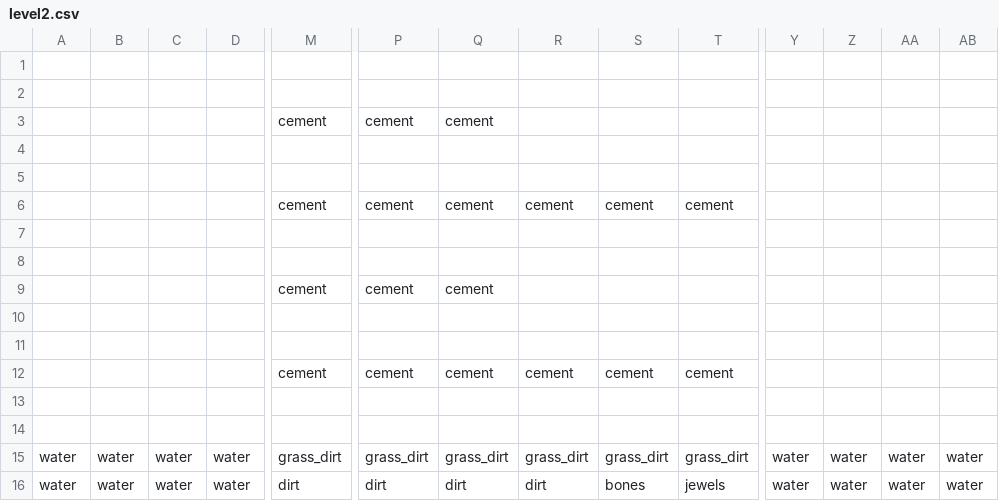
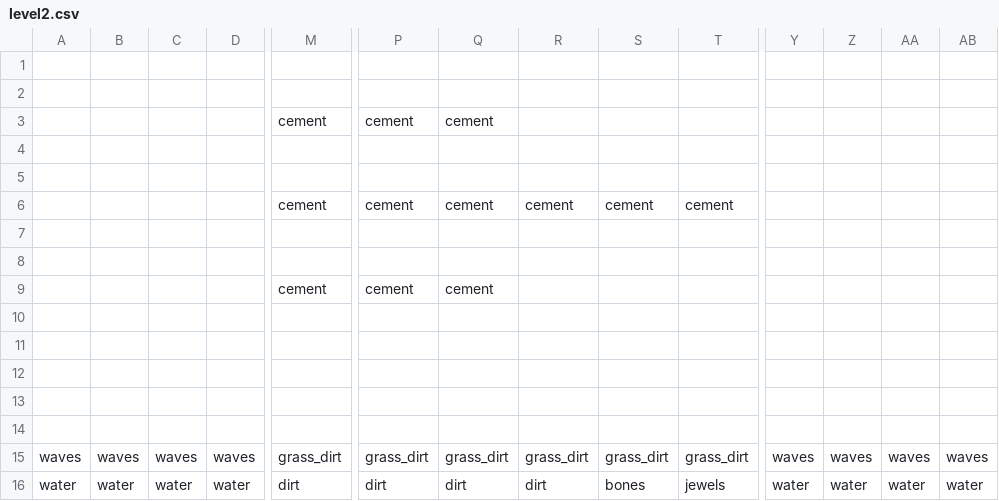
Before and after one commit to pianomanfrazier/lemmings-clone, a CSV file: server/public/levels/level2.csv, drawn as a sheet; only a part is shown, gaps mark what is left out; rows hold the shown columns only; the diff names each change by its address in the sheet, - before the commit and + after, or states it on an @@ line.

Commit message:
add wave sprite to world

```diff
--- a/server/public/levels/level2.csv
+++ b/server/public/levels/level2.csv
-row 12:  |  |  |  | cement | cement | cement | cement | cement | cement
+row 12: (empty)
-A15: water
+A15: waves
-B15: water
+B15: waves
-C15: water
+C15: waves
-D15: water
+D15: waves
-Y15: water
+Y15: waves
-Z15: water
+Z15: waves
-AA15: water
+AA15: waves
-AB15: water
+AB15: waves
```
Also changed, not shown: server/public/levels/level1.csv, 9 other files.
